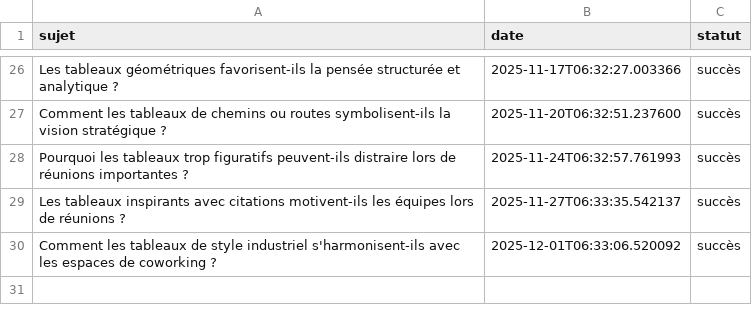
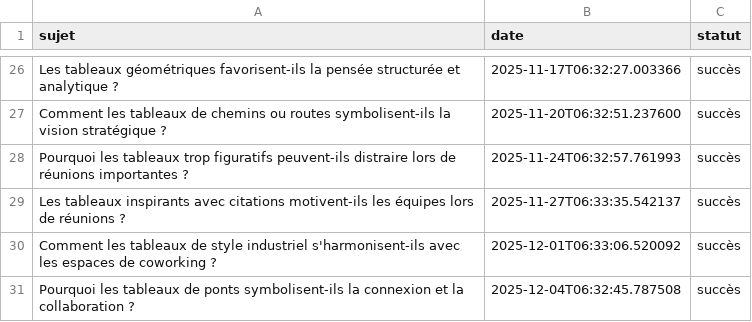
Before and after one commit to Metalosmose21/Salle-reunion-1-, a CSV file: sujets_traites.csv, drawn as a sheet; only a part is shown, gaps mark what is left out.

```diff
--- a/sujets_traites.csv
+++ b/sujets_traites.csv
@@ -30 +30,2 @@ Les tableaux inspirants avec citations motivent-ils les équipes lors de réunio
 Comment les tableaux de style industriel s'harmonisent-ils avec les espaces de coworking ?,2025-12-01T06:33:06.520092,succès
+Pourquoi les tableaux de ponts symbolisent-ils la connexion et la collaboration ?,2025-12-04T06:32:45.787508,succès
```
Also changed, not shown: sujets.csv.
